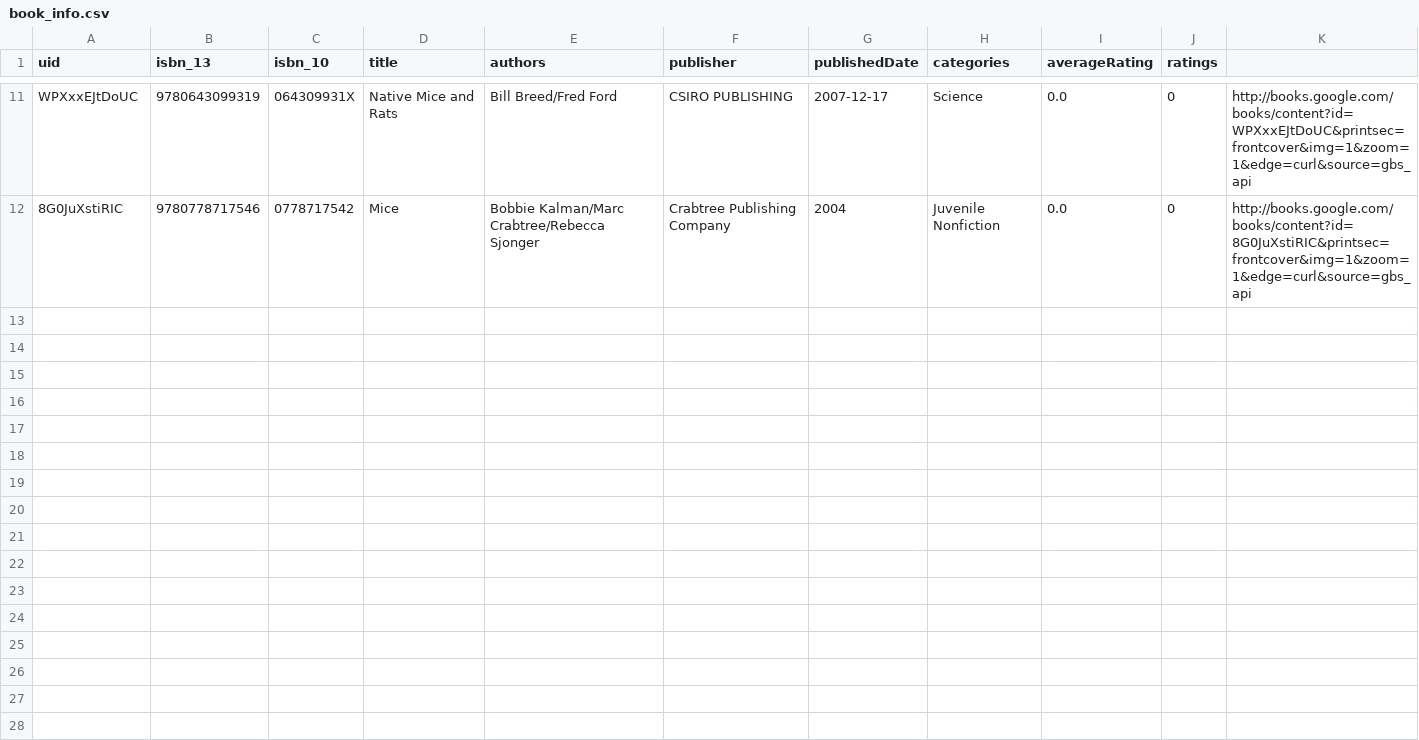
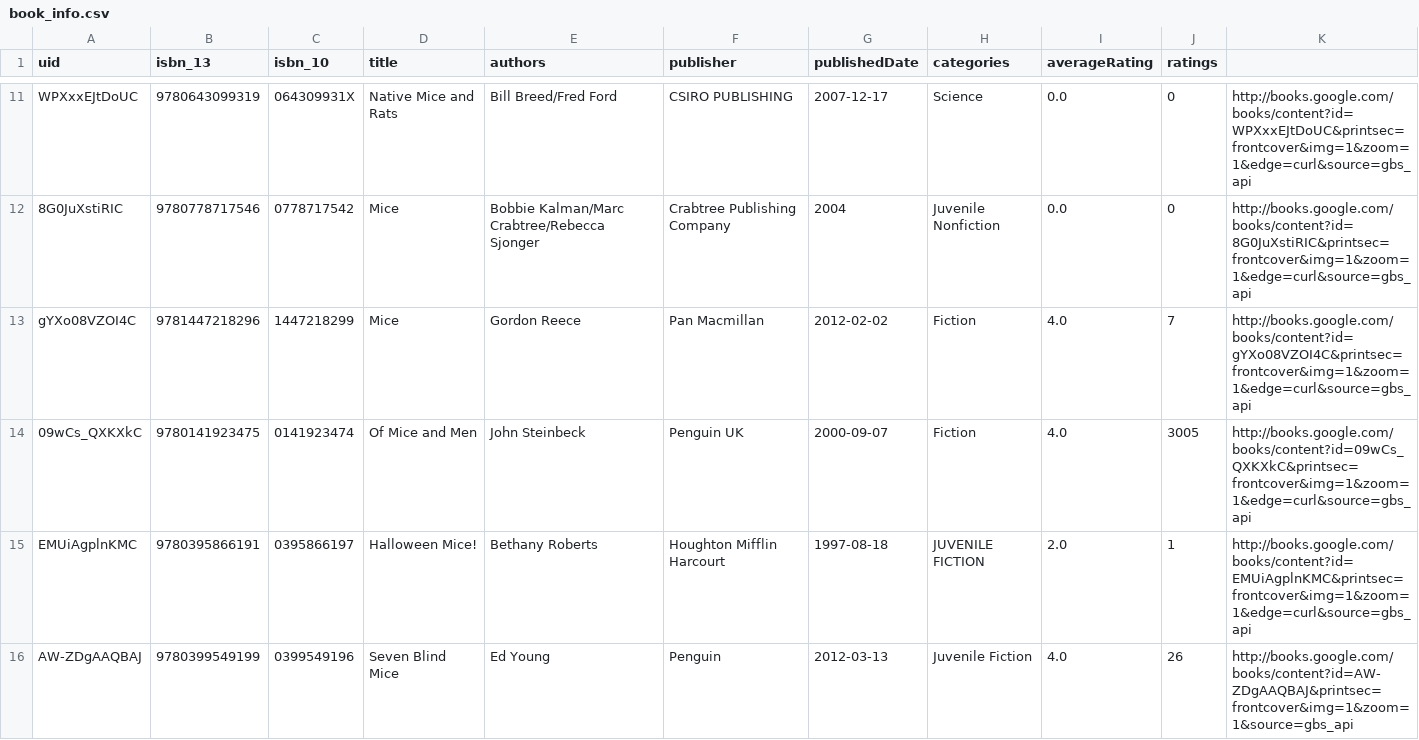
Before and after one commit to hajam09/booksystem, a CSV file: book_info.csv, drawn as a sheet; only a part is shown, gaps mark what is left out; the diff covers the shown part only; the diff names each change by its address in the sheet, - before the commit and + after, or states it on an @@ line.

```diff
--- a/book_info.csv
+++ b/book_info.csv
+row 13: gYXo08VZOI4C | 9781447218296 | 1447218299 | Mice | Gordon Reece | Pan Macmillan | 2012-02-02 | Fiction | 4.0 | 7 | http://books.google.com/books/content?id=gYXo08VZOI4C&printsec=frontcover&img=1&zoom=1&edge=curl&source=gbs_api
+row 14: 09wCs_QXKXkC | 9780141923475 | 0141923474 | Of Mice and Men | John Steinbeck | Penguin UK | 2000-09-07 | Fiction | 4.0 | 3005 | http://books.google.com/books/content?id=09wCs_QXKXkC&printsec=frontcover&img=1&zoom=1&edge=curl&source=gbs_api
+row 15: EMUiAgplnKMC | 9780395866191 | 0395866197 | Halloween Mice! | Bethany Roberts | Houghton Mifflin Harcourt | 1997-08-18 | JUVENILE FICTION | 2.0 | 1 | http://books.google.com/books/content?id=EMUiAgplnKMC&printsec=frontcover&img=1&zoom=1&edge=curl&source=gbs_api
+row 16: AW-ZDgAAQBAJ | 9780399549199 | 0399549196 | Seven Blind Mice | Ed Young | Penguin | 2012-03-13 | Juvenile Fiction | 4.0 | 26 | http://books.google.com/books/content?id=AW-ZDgAAQBAJ&printsec=frontcover&img=1&zoom=1&source=gbs_api
```
Also changed, not shown: 11 added rows elsewhere in this file, 9 other files.
